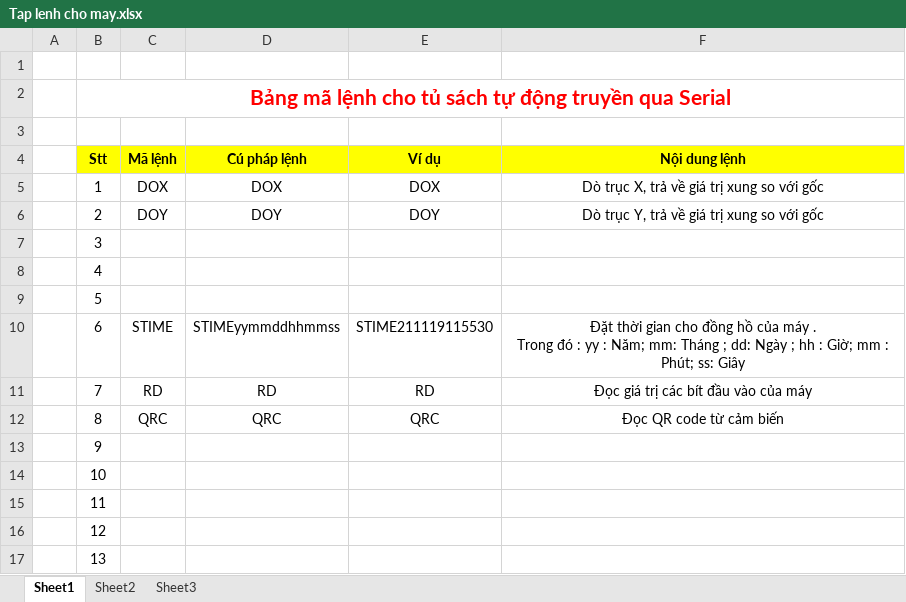
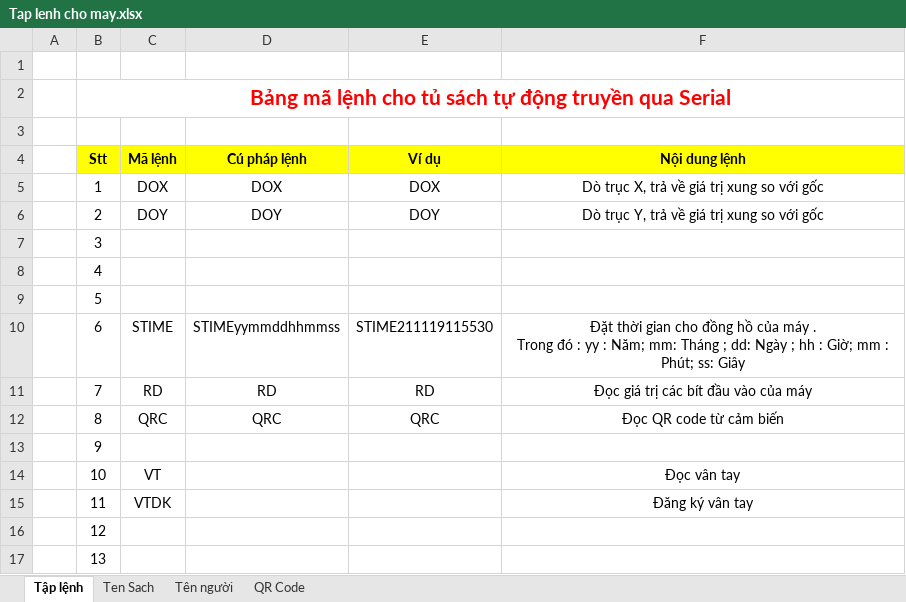
Before and after one commit to Vu-Ngoc-Truong/Tu_Sach_Tu_Dong, an Excel workbook: Tap lenh cho may.xlsx, sheet Tập lệnh, drawn as a sheet; values as stored, in another font and other column widths than the file's, no borders; conditional formats not drawn; the diff names each change by its address in the sheet, - before the commit and + after, or states it on an @@ line.

```diff
--- a/Tap lenh cho may.xlsx (sheet Tập lệnh)
+++ b/Tap lenh cho may.xlsx (sheet Tập lệnh)
-sheet tab: Sheet1
+sheet tab: Tập lệnh
-sheet tab: Sheet2
+sheet tab: Ten Sach
-sheet tab: Sheet3
+sheet tab: QR Code
+sheet tab: Tên người
-C14 (Mã lệnh): (empty)
+C14 (Mã lệnh): VT
-F14 (Nội dung lệnh): (empty)
+F14 (Nội dung lệnh): Đọc vân tay
-C15 (Mã lệnh): (empty)
+C15 (Mã lệnh): VTDK
-F15 (Nội dung lệnh): (empty)
+F15 (Nội dung lệnh): Đăng ký vân tay
```
Also changed, not shown: charts or pictures, 4 other files.
